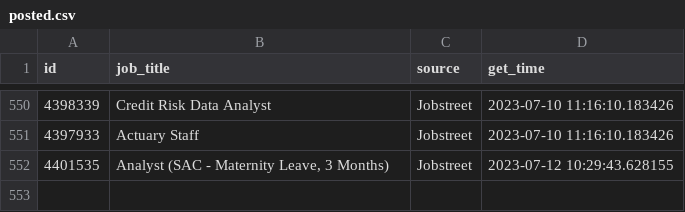
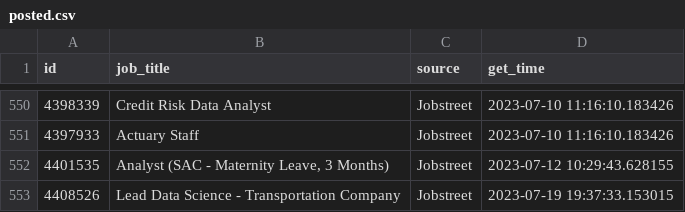
Before and after one commit to akherlan/jobvacancy, a CSV file: output/posted.csv, drawn as a sheet; only a part is shown, gaps mark what is left out.

```diff
--- a/output/posted.csv
+++ b/output/posted.csv
@@ -552 +552,2 @@
 "4401535","Analyst (SAC - Maternity Leave, 3 Months)","Jobstreet",2023-07-12 10:29:43.628155
+"4408526","Lead Data Science - Transportation Company","Jobstreet",2023-07-19 19:37:33.153015
```
Also changed, not shown: output/audit.csv, output/scraped.csv.
